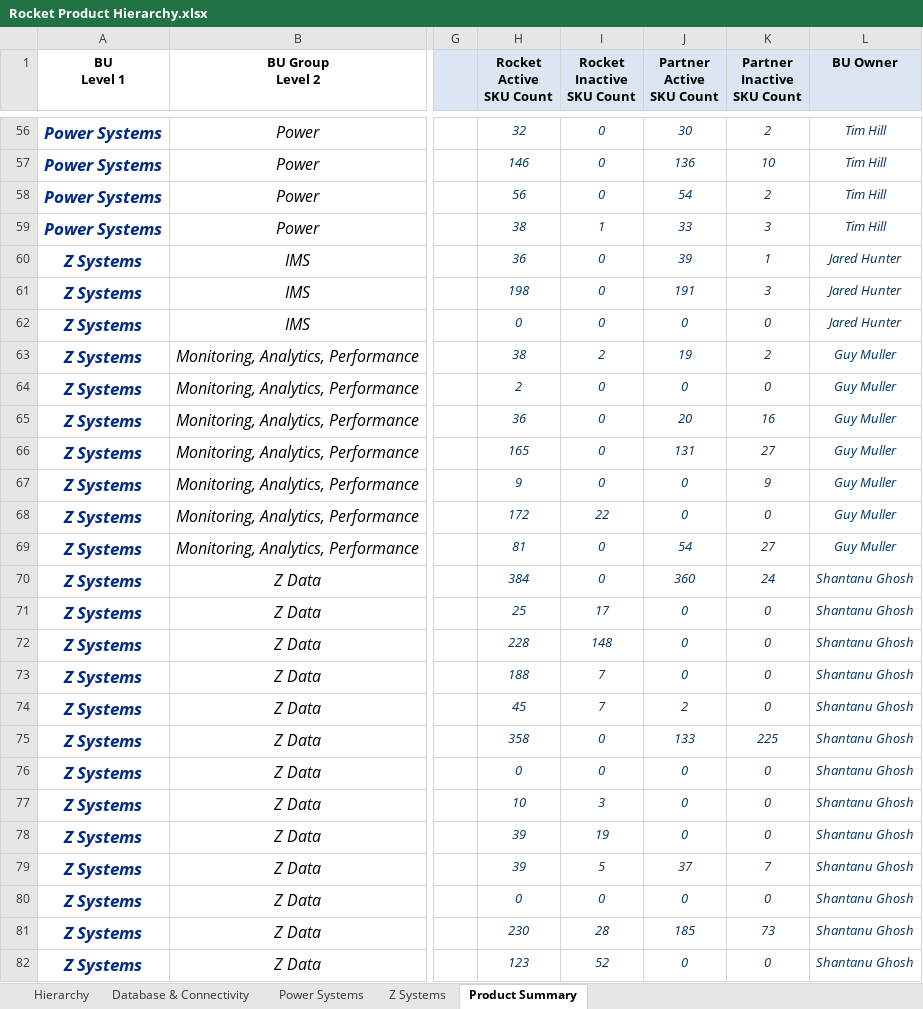
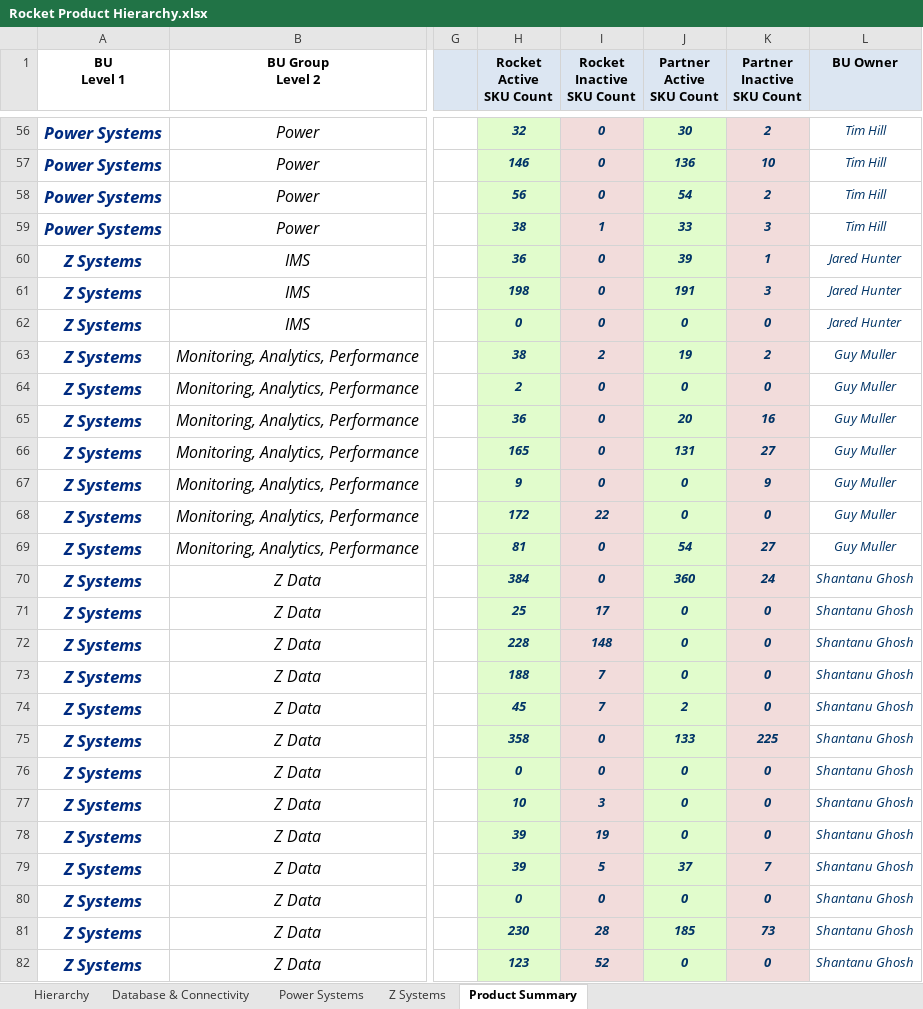
Before and after one commit to EshaS9716/OpenXMLExcel, an Excel workbook: WebApplication1/Template/Rocket Product Hierarchy.xlsx, sheet Product Summary, drawn as a sheet; only a part is shown, gaps mark what is left out; values as stored, in another font and other column widths than the file's, no borders; the diff covers the shown part only; the diff names each change by its address in the sheet, - before the commit and + after, or states it on an @@ line.

```diff
--- a/WebApplication1/Template/Rocket Product Hierarchy.xlsx (sheet Product Summary)
+++ b/WebApplication1/Template/Rocket Product Hierarchy.xlsx (sheet Product Summary)
-H56:H82 fill: none
+H56:H82 fill: #E1FCCC
-H56:K82 bold: off
+H56:K82 bold: on
-I56:I82 fill: none
+I56:I82 fill: #F2DCDB
-J56:J82 fill: none
+J56:J82 fill: #E1FCCC
-K56:K82 fill: none
+K56:K82 fill: #F2DCDB
```
Also changed, not shown: cell formats elsewhere in this sheet, 1 other file.
